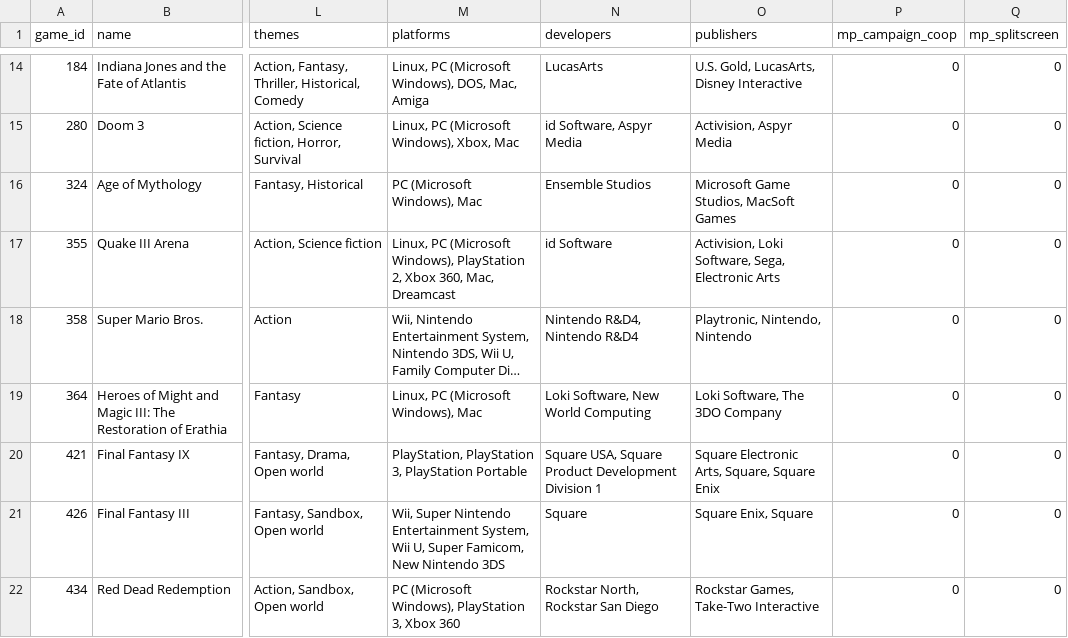
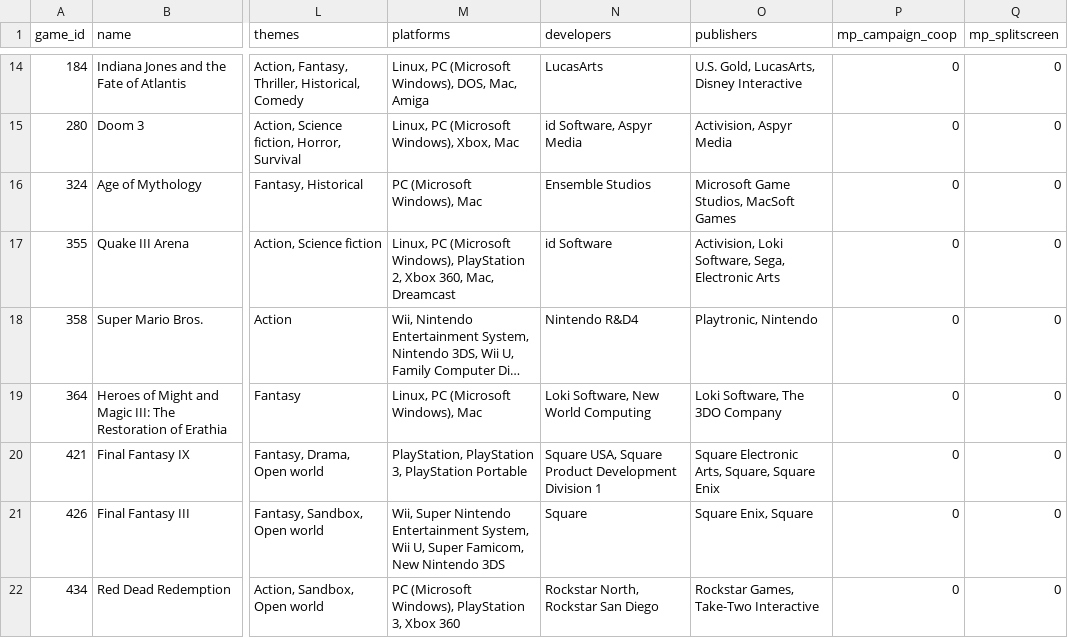
Before and after one commit to yipyiphouray/igdb-rag-recommender, a CSV file: data/analytics/modeling_test_features.csv, drawn as a sheet; only a part is shown, gaps mark what is left out; long unchanged cells end in …; the diff names each change by its address in the sheet, - before the commit and + after, or states it on an @@ line.

Commit message:
feat: implement fuzzy-matching RAG engine and rating-based fine-grained ranking

```diff
--- a/data/analytics/modeling_test_features.csv
+++ b/data/analytics/modeling_test_features.csv
-N18 (developers): Nintendo R&D4, Nintendo R&D4
+N18 (developers): Nintendo R&D4
-O18 (publishers): Playtronic, Nintendo, Nintendo
+O18 (publishers): Playtronic, Nintendo
```
Also changed, not shown: data/analytics/modeling_train_features.csv, 12 other files.
